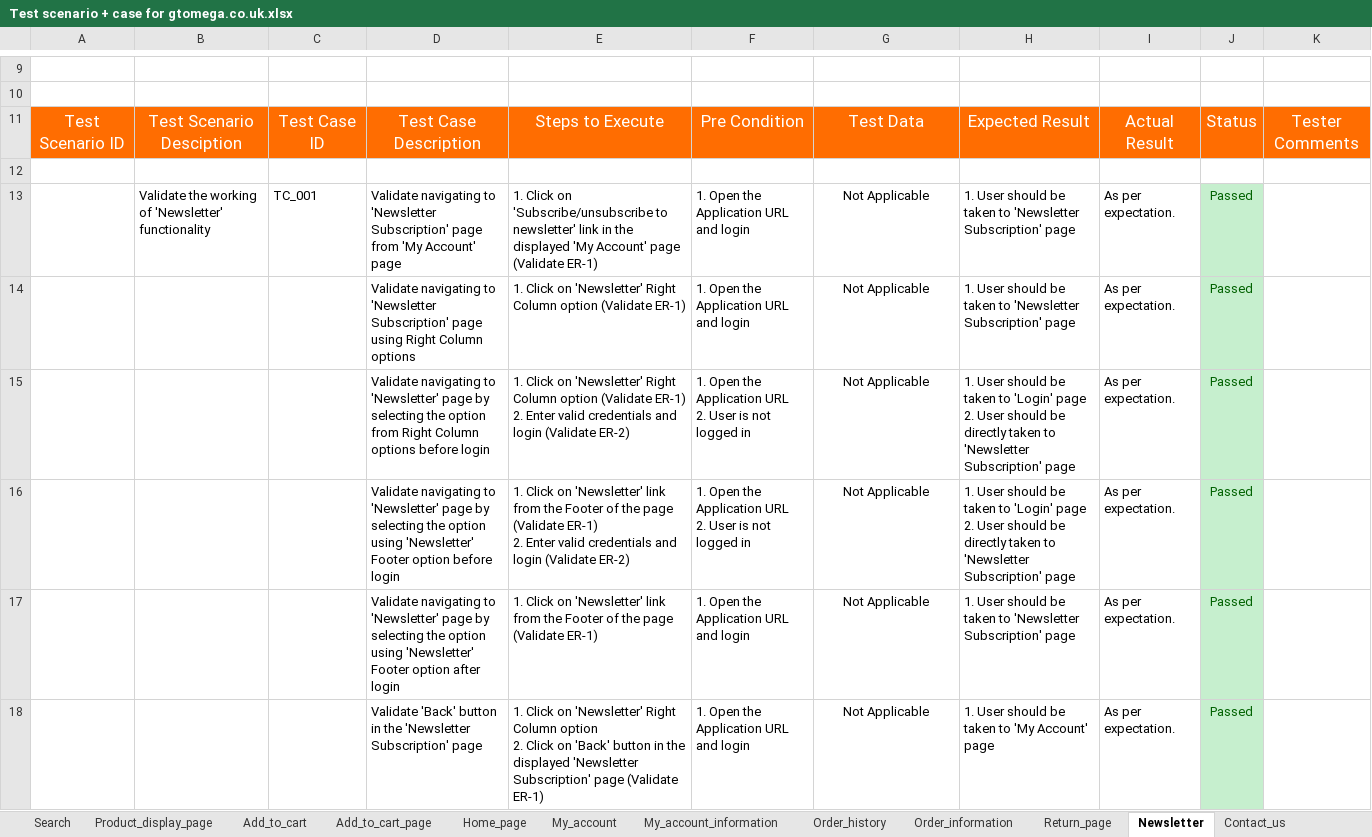
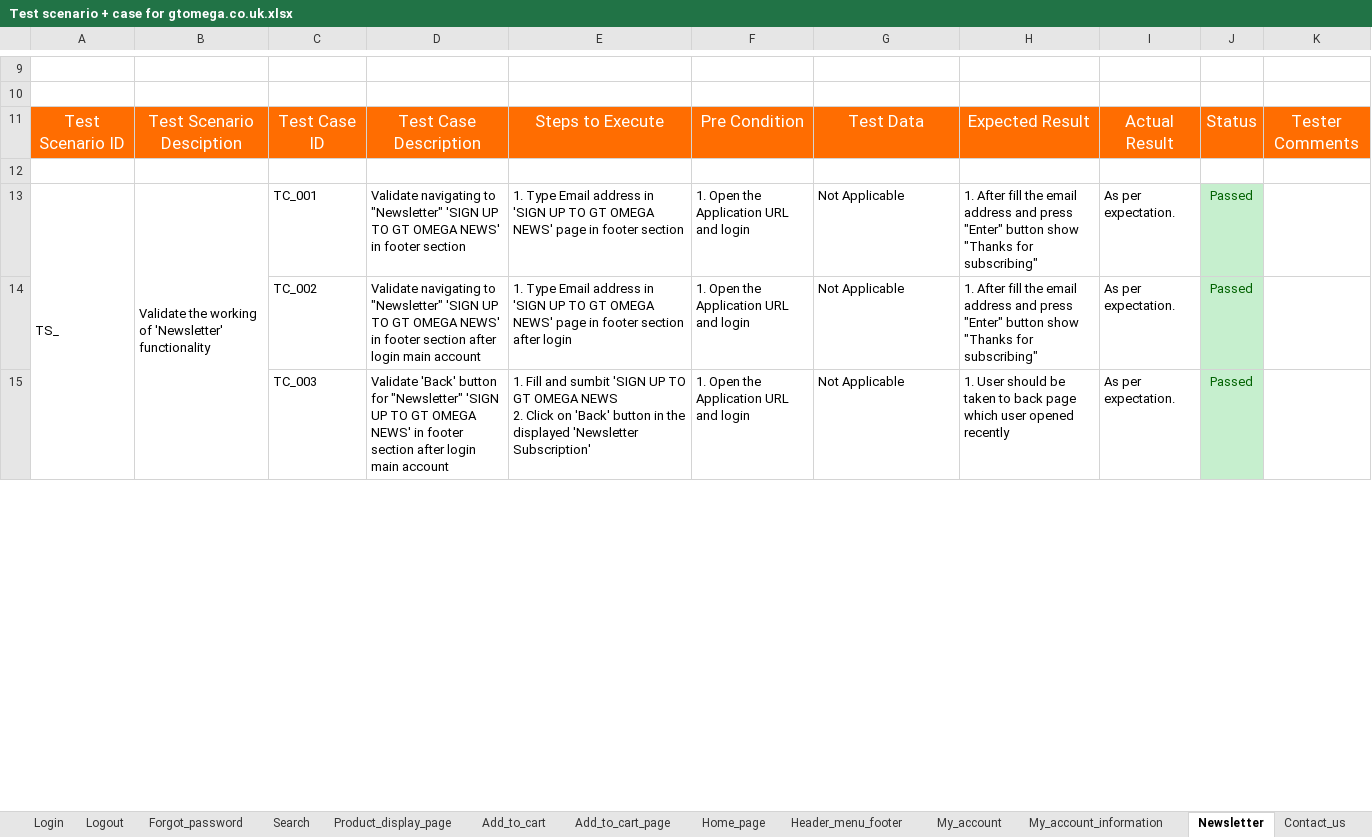
Before and after one commit to ranasalar/Manual-Testing-Project3, an Excel workbook: Test Scenario + Case/Test scenario + case for gtomega.co.uk.xlsx, sheet Newsletter, drawn as a sheet; only a part is shown, gaps mark what is left out; values as stored, in another font and other column widths than the file's, no borders; conditional formats not drawn; removed rows and columns are numbered as before the commit, all else as after; ↵ is a line break in a cell; the diff covers the shown part only; the diff names each change by its address in the sheet, - before the commit and + after, or states it on an @@ line.

```diff
--- a/Test Scenario + Case/Test scenario + case for gtomega.co.uk.xlsx (sheet Newsletter)
+++ b/Test Scenario + Case/Test scenario + case for gtomega.co.uk.xlsx (sheet Newsletter)
-A13: (empty)
+A13: TS_
+A13:A20 merged
+B13:B20 merged
-D13: …navigating to 'Newsletter Subscription' page from 'My Account' page
+D13: …navigating to "Newsletter" 'SIGN UP TO GT OMEGA NEWS' in footer section
-E13: 1. Click on 'Subscribe/unsubscribe to newsletter' link in the displayed 'My Account' page (Validate ER-1)
+E13: 1. Type Email address in 'SIGN UP TO GT OMEGA NEWS' page in footer section
-G13 alignment: center
+G13 alignment: left
-H13: 1. User should be taken to 'Newsletter Subscription' page
+H13: 1. After fill the email address and press "Enter" button show "Thanks for subscribing"
-row 14:  |  |  | Validate navigating to 'Newsletter Subscription' page using Right Column options | 1. Click on 'Newsletter' Right Column option (Validate ER-1) | 1. Open the Application URL and login | Not Applicable | 1. User should be taken to 'Newsletter Subscription' page | As per expectation. | Passed
-row 15:  |  |  | Validate navigating to 'Newsletter' page by selecting the option from Right Column options before login | 1. Click on 'Newsletter' Right Column option (Validate ER-1) ↵ 2. Enter valid credentials and login (Validate ER-2) | 1. Open the Application URL ↵ 2. User is not logged in | Not Applicable | 1. User should be taken to 'Login' page ↵ 2. User should be directly taken to 'Newsletter Subscription' page | As per expectation. | Passed
-row 16:  |  |  | Validate navigating to 'Newsletter' page by selecting the option using 'Newsletter' Footer option before login | 1. Click on 'Newsletter' link from the Footer of the page (Validate ER-1) ↵ 2. Enter valid credentials and login (Validate ER-2) | 1. Open the Application URL ↵ 2. User is not logged in | Not Applicable | 1. User should be taken to 'Login' page ↵ 2. User should be directly taken to 'Newsletter Subscription' page | As per expectation. | Passed
-C14: (empty)
+C14: TC_002
-D14: …navigating to 'Newsletter' page by selecting the option using 'Newsletter' Footer option after login
+D14: …navigating to "Newsletter" 'SIGN UP TO GT OMEGA NEWS' in footer section after login main account
-E14: 1. Click on 'Newsletter' link from the Footer of the page (Validate ER-1)
+E14: 1. Type Email address in 'SIGN UP TO GT OMEGA NEWS' page in footer section after login
-G14:G15 alignment: center
+G14:G15 alignment: left
-H14: 1. User should be taken to 'Newsletter Subscription' page
+H14: 1. After fill the email address and press "Enter" button show "Thanks for subscribing"
-C15: (empty)
+C15: TC_003
-D15: …'Back' button in the 'Newsletter Subscription' page
+D15: …'Back' button for "Newsletter" 'SIGN UP TO GT OMEGA NEWS' in footer section after login main account
-E15: 1. Click on 'Newsletter' Right Column option ↵ 2. Click on 'Back' button in the displayed 'Newsletter Subscription' page (Validate ER-1)
+E15: 1. Fill and sumbit 'SIGN UP TO GT OMEGA NEWS ↵ 2. Click on 'Back' button in the displayed 'Newsletter Subscription'
-H15: …taken to 'My Account' page
+H15: …taken to back page which user opened recently
```
Also changed, not shown: 1 added row, 3 removed rows, 10 edited cells and cell formats elsewhere in this sheet, sheet Address_book, sheet Contact_us, sheet Header_menu_footer, other sheet tabs.
